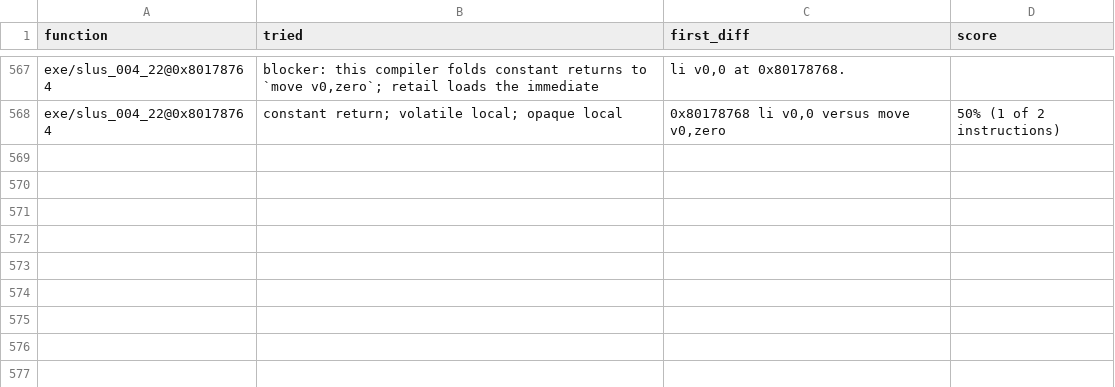
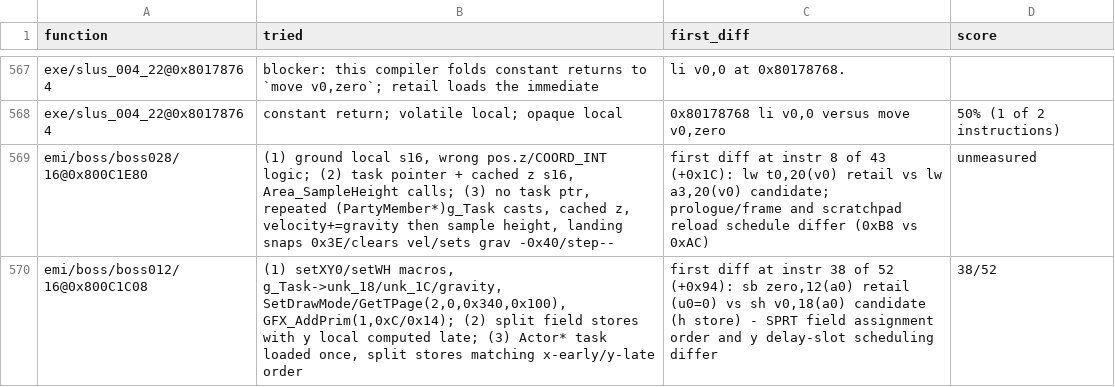
Before and after one commit to kerokline/bof3-decomp, a TSV file: config/attempts.tsv, drawn as a sheet; only a part is shown, gaps mark what is left out.

Commit message:
match(battle-boss): batch 3 functions (#812)
## Summary

Match three battle/boss overlay functions and record two blocked
attempts in `config/attempts.tsv`.

## Changes

- **Matched**
- `emi/battle/batl_ovr/00@0x801EF3B4` → `func_801EF3B4` (game-over
sprite draw).
- `emi/boss/boss033/16@0x800C1BD4` → `func_800C1BD4` (actor handler
step; on completion clears slot pending, sets victory, adds enemy exp to
reward, calls `func_800ACFF4`).
- `emi/boss/boss013/16@0x800C1934` → `func_800C1934` (encounter `0x10`
event flags trigger area messages via `Message_StartAreaMessage`).
- **Attempts recorded** (`config/attempts.tsv`)
- `emi/boss/boss028/16@0x800C1E80`: scratchpad reload/prologue and
register schedule differ (first diff instr 8/43).
- `emi/boss/boss012/16@0x800C1C08`: SPRT field assignment order and y
delay-slot scheduling differ (38/52).

## Left

none

## Checks

- `INCLUDE_ASM`: reduced by 3 in `emi/(battle|boss)/` scope (this
batch).
- [x] `meson compile -C build/meson pre-push` passes.
- [ ] `meson compile -C build/meson check` reports 428 images match
(needs a disc), or the change does not touch code.
- [x] No game data, extracted assets, retail executables or SDK objects
are included.

---------

Co-authored-by: raulcorreia7 <raulcorreia7@users.noreply.github.com>

```diff
--- a/config/attempts.tsv
+++ b/config/attempts.tsv
@@ -568 +568,3 @@
 "exe/slus_004_22@0x80178764"	"constant return; volatile local; opaque local"	"0x80178768 li v0,0 versus move v0,zero"	"50% (1 of 2 instructions)"
+emi/boss/boss028/16@0x800C1E80	(1) ground local s16, wrong pos.z/COORD_INT logic; (2) task pointer + cached z s16, Area_SampleHeight calls; (3) no task ptr, repeated (PartyMember*)g_Task casts, cached z, velocity+=gravity then sample height, landing snaps 0x3E/clears vel/sets grav -0x40/step--	first diff at instr 8 of 43 (+0x1C): lw t0,20(v0) retail vs lw a3,20(v0) candidate; prologue/frame and scratchpad reload schedule differ (0xB8 vs 0xAC)	unmeasured
+emi/boss/boss012/16@0x800C1C08	(1) setXY0/setWH macros, g_Task->unk_18/unk_1C/gravity, SetDrawMode/GetTPage(2,0,0x340,0x100), GFX_AddPrim(1,0xC/0x14); (2) split field stores with y local computed late; (3) Actor* task loaded once, split stores matching x-early/y-late order	first diff at instr 38 of 52 (+0x94): sb zero,12(a0) retail (u0=0) vs sh v0,18(a0) candidate (h store) - SPRT field assignment order and y delay-slot scheduling differ	38/52
```
Also changed, not shown: 3 other files.
